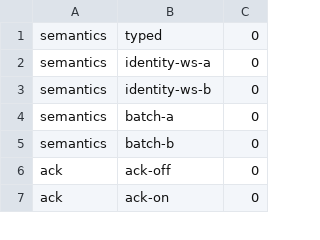
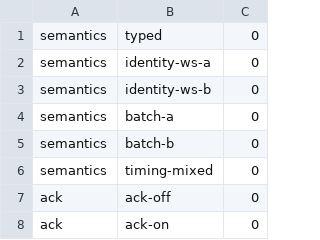
Before and after one commit to toudai-dev/toudai, a TSV file: rfd/0001/experiments/021-hybrid-layout-collector-integration/harness/results/phase-preflight.tsv, drawn as a sheet; only a part is shown.

```diff
--- a/rfd/0001/experiments/021-hybrid-layout-collector-integration/harness/results/phase-preflight.tsv
+++ b/rfd/0001/experiments/021-hybrid-layout-collector-integration/harness/results/phase-preflight.tsv
@@ -5,2 +5,3 @@ semantics	batch-a	0
 semantics	batch-b	0
+semantics	timing-mixed	0
 ack	ack-off	0
```
Also changed, not shown: rfd/0001/experiments/021-hybrid-layout-collector-integration/harness/results/identity-map.tsv, rfd/0001/experiments/021-hybrid-layout-collector-integration/harness/results/phase-times.tsv, 44 other files.
